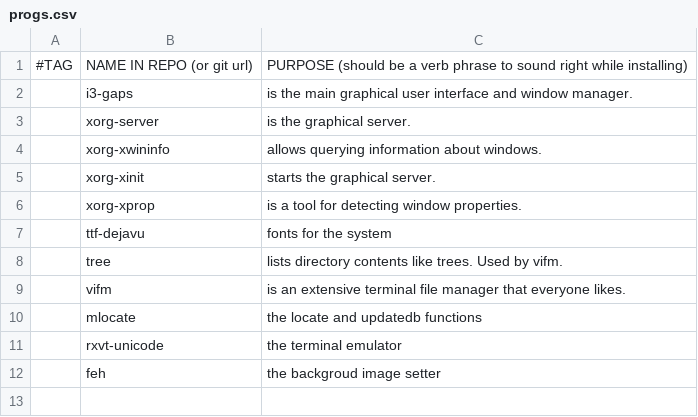
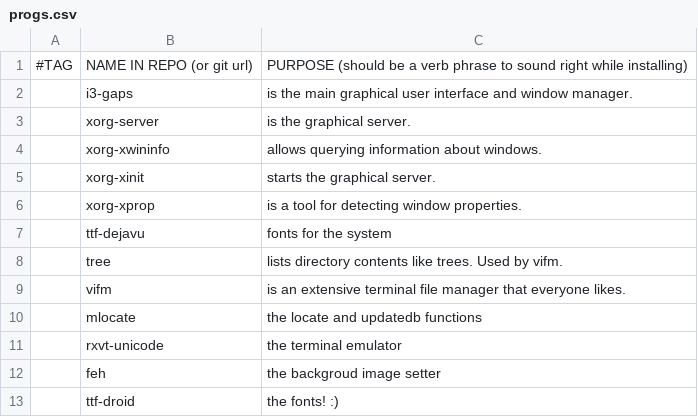
Before and after one commit to DarkAhoy/MyWorkspace, a CSV file: progs.csv, drawn as a sheet; the diff names each change by its address in the sheet, - before the commit and + after, or states it on an @@ line.

Commit message:
added the fonts to progs file

```diff
--- a/progs.csv
+++ b/progs.csv
+row 13:  | ttf-droid | the fonts! :)
```
